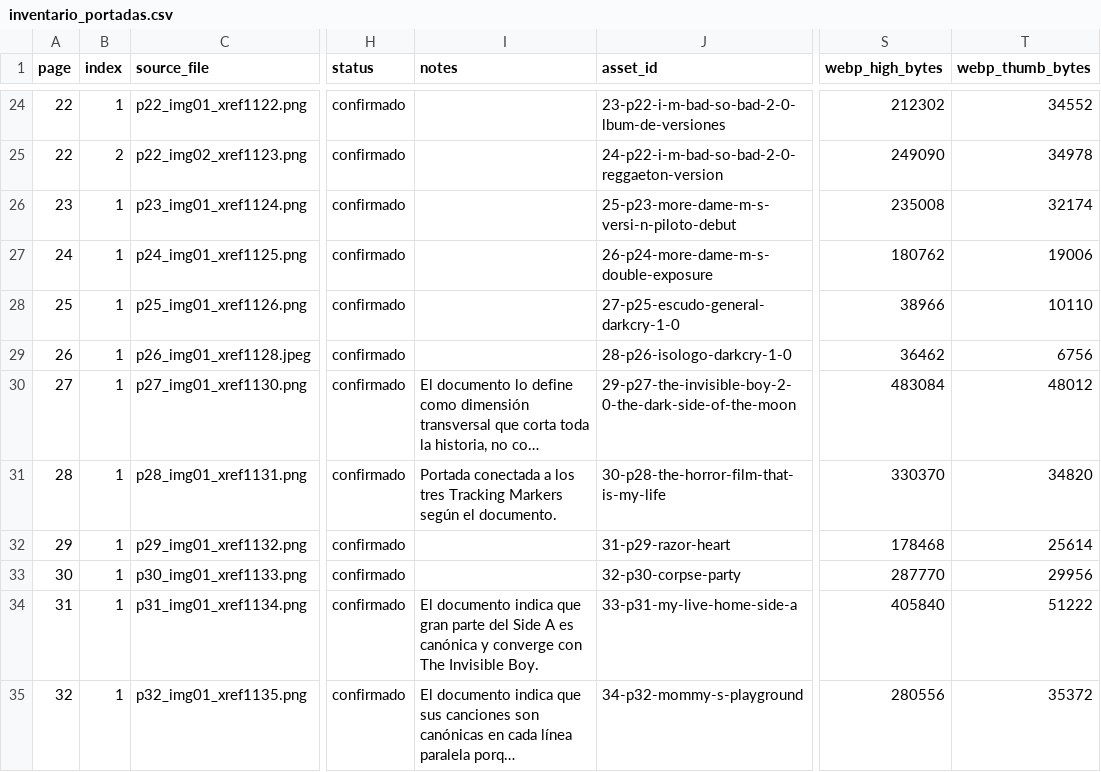
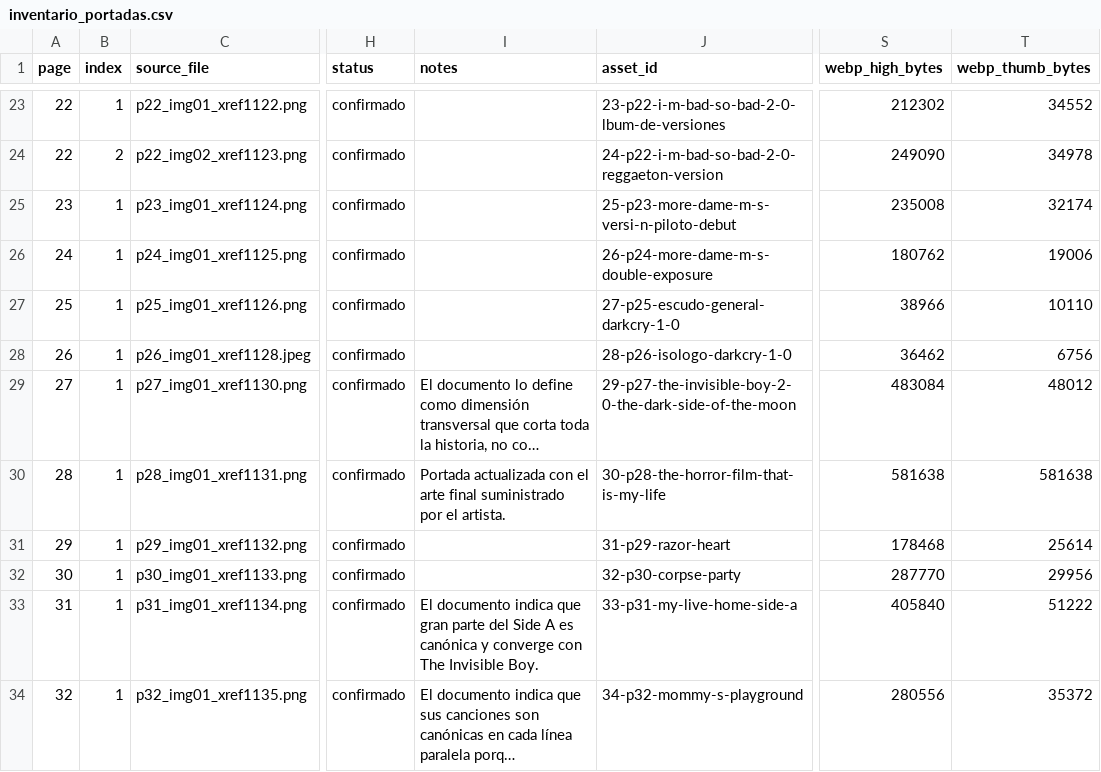
Before and after one commit to DarkCry10/darkcry10.github.io, a CSV file: assets/covers/03-catalogo/inventario_portadas.csv, drawn as a sheet; only a part is shown, gaps mark what is left out; long unchanged cells end in …; addresses are those after the commit; the diff covers the shown part only; the diff names each change by its address in the sheet, - before the commit and + after, or states it on an @@ line.

```diff
--- a/assets/covers/03-catalogo/inventario_portadas.csv
+++ b/assets/covers/03-catalogo/inventario_portadas.csv
-I30 (notes): Portada conectada a los tres Tracking Markers según el documento.
+I30 (notes): Portada actualizada con el arte final suministrado por el artista.
-S30 (webp_high_bytes): 330370
+S30 (webp_high_bytes): 581638
-T30 (webp_thumb_bytes): 34820
+T30 (webp_thumb_bytes): 581638
```
Also changed, not shown: 2 added rows, 1 removed row, 5 moved rows and 6 edited cells elsewhere in this file, 17 other files.
